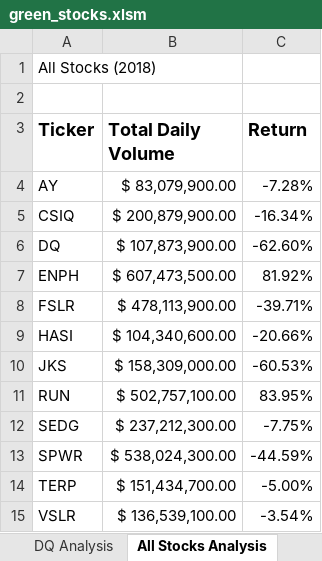
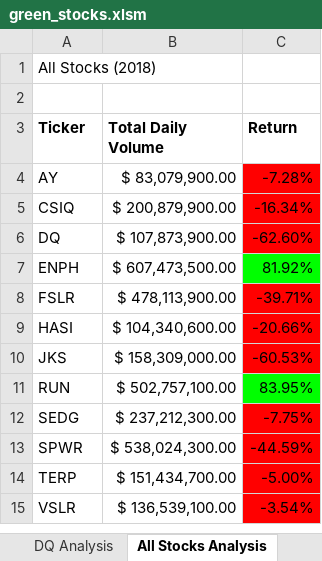
Before and after one commit to MichaelaAnastasiaAustin/stock-analysis, an Excel workbook: green_stocks.xlsm, sheet All Stocks Analysis, drawn as a sheet; values as stored, in another font and other column widths than the file's, no borders; the diff names each change by its address in the sheet, - before the commit and + after, or states it on an @@ line.

Commit message:
conditional formatting to All Stocks Analysis sheet

```diff
--- a/green_stocks.xlsm (sheet All Stocks Analysis)
+++ b/green_stocks.xlsm (sheet All Stocks Analysis)
@@ A3:C3 text size: smaller @@
-C4:C6 fill: none
+C4:C6 fill: #FF0000
-C7 fill: none
+C7 fill: #00FF00
-C8:C10 fill: none
+C8:C10 fill: #FF0000
-C11 fill: none
+C11 fill: #00FF00
-C12:C15 fill: none
+C12:C15 fill: #FF0000
```
